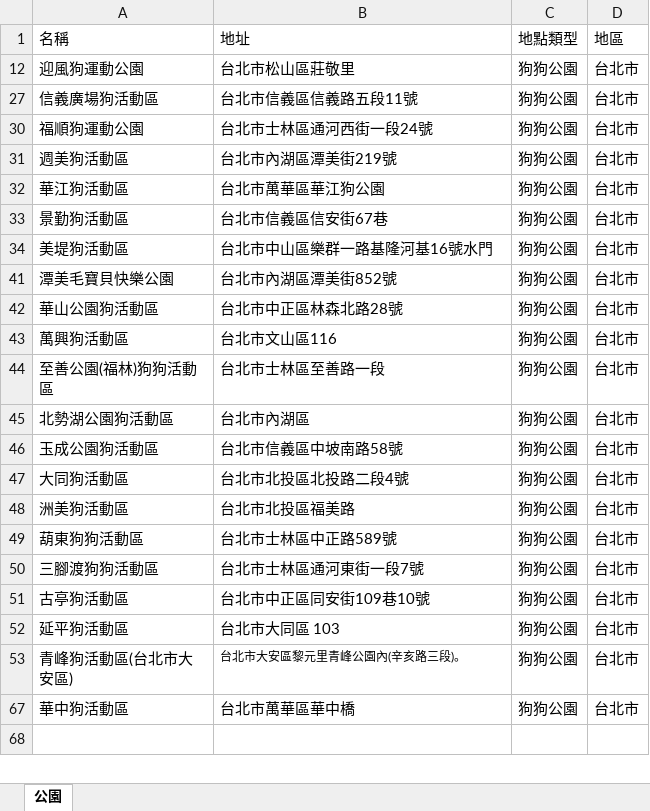
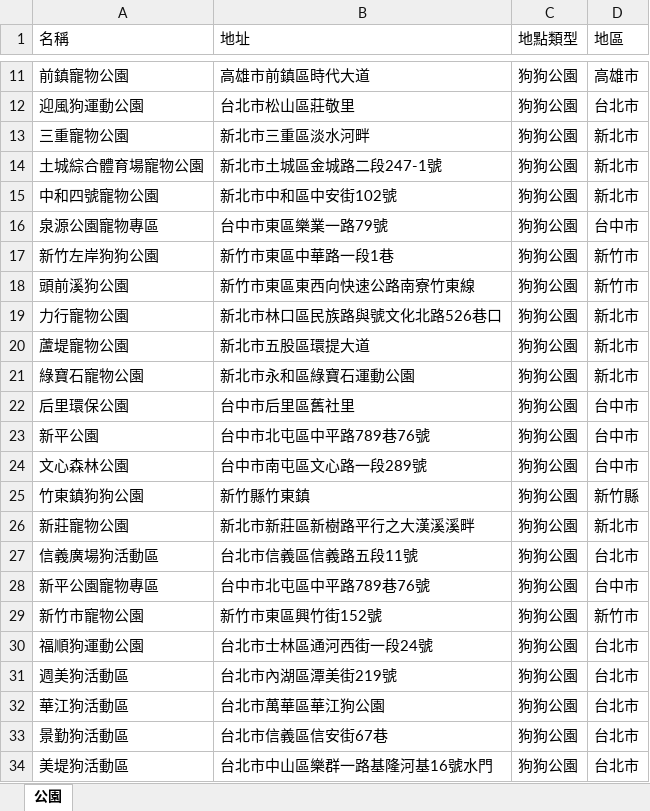
Before and after one commit to hongxu0218/114404ntub, an Excel workbook: 店家數據/整骨&公園/公園/全台寵物公園.xlsx, sheet 公園, drawn as a sheet; only a part is shown, gaps mark what is left out; the shorter side is filled out with more unchanged rows; values as stored, in another font and other column widths than the file's, no borders; the diff covers the shown part only; the diff names each change by its address in the sheet, - before the commit and + after, or states it on an @@ line.

Commit message:
Add files via upload

```diff
--- a/店家數據/整骨&公園/公園/全台寵物公園.xlsx (sheet 公園)
+++ b/店家數據/整骨&公園/公園/全台寵物公園.xlsx (sheet 公園)
@@ row 11 unhidden: 前鎮寵物公園 | 高雄市前鎮區時代大道 | 狗狗公園 | 高雄市 @@
@@ row 13 unhidden: 三重寵物公園 | 新北市三重區淡水河畔 | 狗狗公園 | 新北市 @@
@@ row 14 unhidden: 土城綜合體育場寵物公園 | 新北市土城區金城路二段247-1號 | 狗狗公園 | 新北市 @@
@@ row 15 unhidden: 中和四號寵物公園 | 新北市中和區中安街102號 | 狗狗公園 | 新北市 @@
@@ row 16 unhidden: 泉源公園寵物專區 | 台中市東區樂業一路79號 | 狗狗公園 | 台中市 @@
@@ row 17 unhidden: 新竹左岸狗狗公園 | 新竹市東區中華路一段1巷 | 狗狗公園 | 新竹市 @@
@@ row 18 unhidden: 頭前溪狗公園 | 新竹市東區東西向快速公路南寮竹東線 | 狗狗公園 | 新竹市 @@
@@ row 19 unhidden: 力行寵物公園 | 新北市林口區民族路與號文化北路526巷口 | 狗狗公園 | 新北市 @@
@@ row 20 unhidden: 蘆堤寵物公園 | 新北市五股區環提大道 | 狗狗公園 | 新北市 @@
@@ row 21 unhidden: 綠寶石寵物公園 | 新北市永和區綠寶石運動公園 | 狗狗公園 | 新北市 @@
@@ row 22 unhidden: 后里環保公園 | 台中市后里區舊社里 | 狗狗公園 | 台中市 @@
@@ row 23 unhidden: 新平公園 | 台中市北屯區中平路789巷76號 | 狗狗公園 | 台中市 @@
@@ row 24 unhidden: 文心森林公園 | 台中市南屯區文心路一段289號 | 狗狗公園 | 台中市 @@
@@ row 25 unhidden: 竹東鎮狗狗公園 | 新竹縣竹東鎮 | 狗狗公園 | 新竹縣 @@
@@ row 26 unhidden: 新莊寵物公園 | 新北市新莊區新樹路平行之大漢溪溪畔 | 狗狗公園 | 新北市 @@
@@ row 28 unhidden: 新平公園寵物專區 | 台中市北屯區中平路789巷76號 | 狗狗公園 | 台中市 @@
@@ row 29 unhidden: 新竹市寵物公園 | 新竹市東區興竹街152號 | 狗狗公園 | 新竹市 @@
```
Also changed, not shown: 28 hidden or unhidden rows elsewhere in this sheet.
